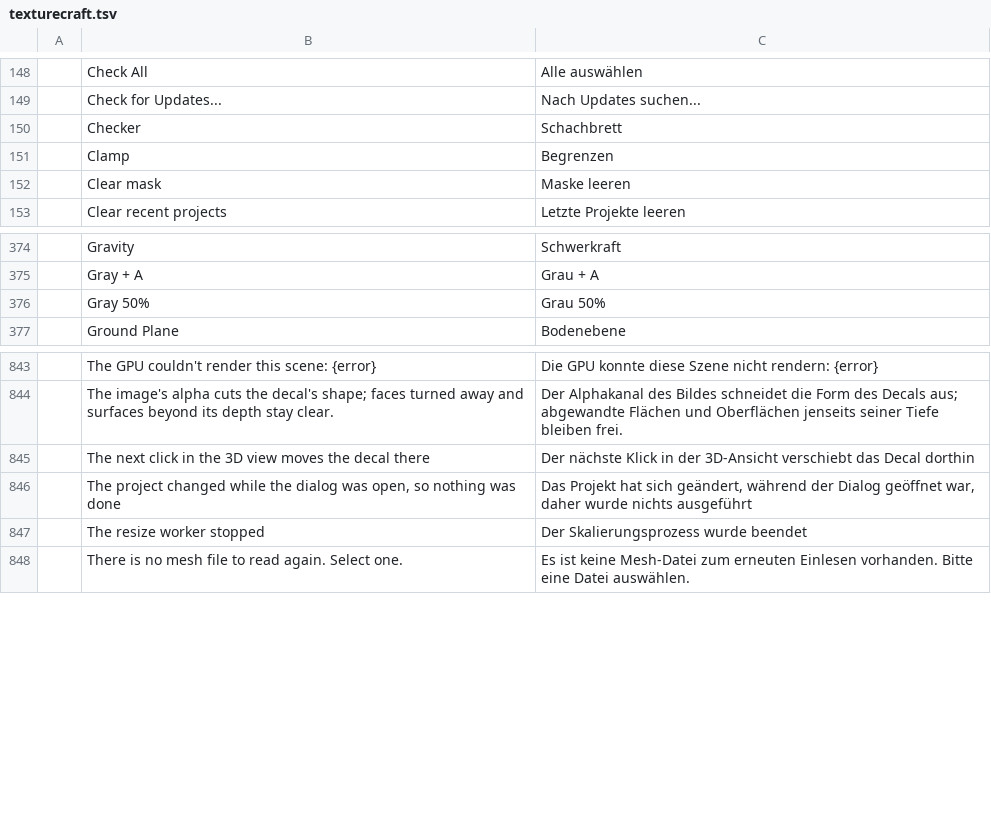
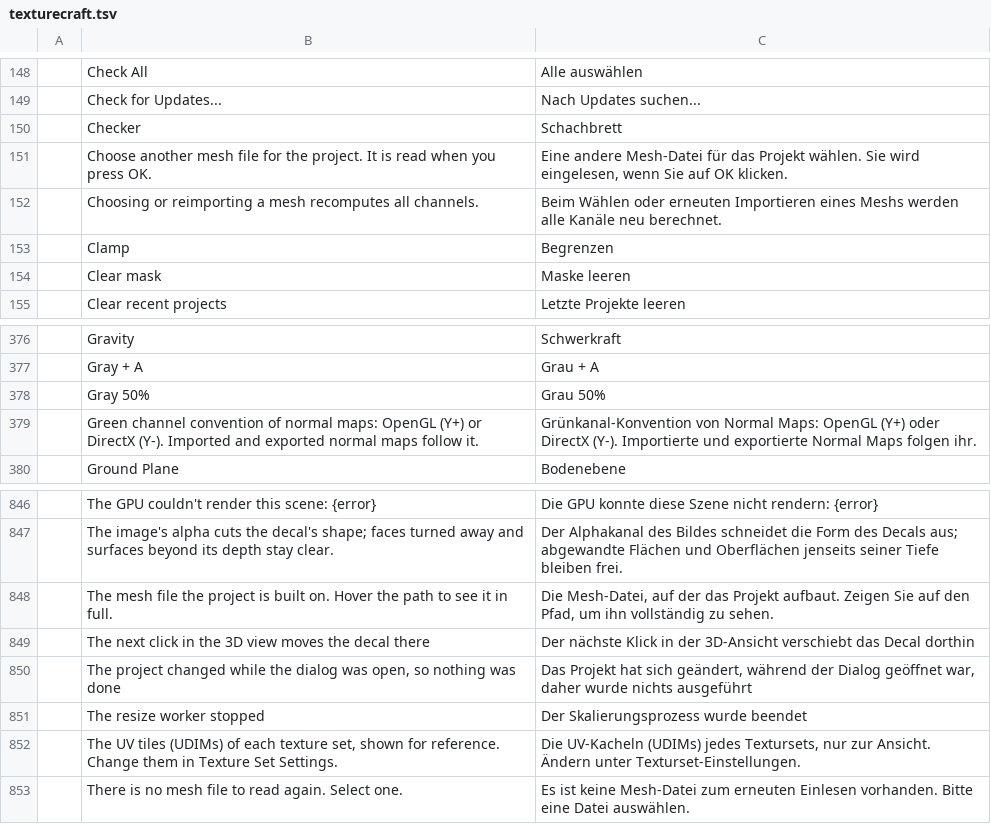
Before and after one commit to storytold/craft-i18n, a TSV file: locales/de/texturecraft.tsv, drawn as a sheet; only a part is shown, gaps mark what is left out; the diff names each change by its address in the sheet, - before the commit and + after, or states it on an @@ line.

Commit message:
texturecraft: translate the Project Configuration info hints and the recompute note

```diff
--- a/locales/de/texturecraft.tsv
+++ b/locales/de/texturecraft.tsv
+row 151:  | Choose another mesh file for the project. It is read when you press OK. | Eine andere Mesh-Datei für das Projekt wählen. Sie wird eingelesen, wenn Sie auf OK klicken.
+row 152:  | Choosing or reimporting a mesh recomputes all channels. | Beim Wählen oder erneuten Importieren eines Meshs werden alle Kanäle neu berechnet.
+row 379:  | Green channel convention of normal maps: OpenGL (Y+) or DirectX (Y-). Imported and exported normal maps follow it. | Grünkanal-Konvention von Normal Maps: OpenGL (Y+) oder DirectX (Y-). Importierte und exportierte Normal Maps folgen ihr.
+row 848:  | The mesh file the project is built on. Hover the path to see it in full. | Die Mesh-Datei, auf der das Projekt aufbaut. Zeigen Sie auf den Pfad, um ihn vollständig zu sehen.
+row 852:  | The UV tiles (UDIMs) of each texture set, shown for reference. Change them in Texture Set Settings. | Die UV-Kacheln (UDIMs) jedes Textursets, nur zur Ansicht. Ändern unter Texturset-Einstellungen.
```
Also changed, not shown: locales/ar/texturecraft.tsv, locales/es/texturecraft.tsv, 7 other files.
